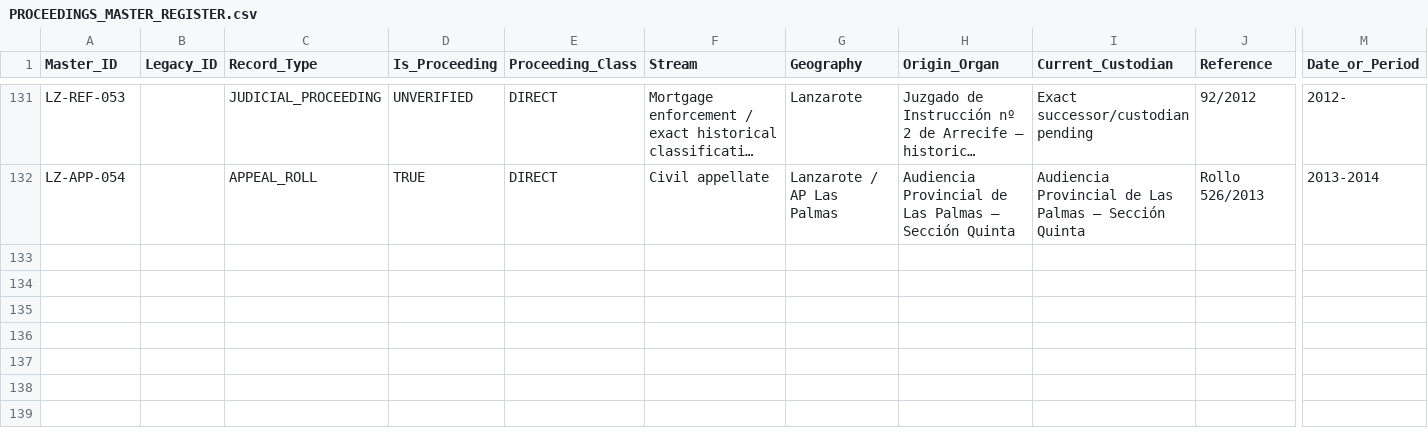
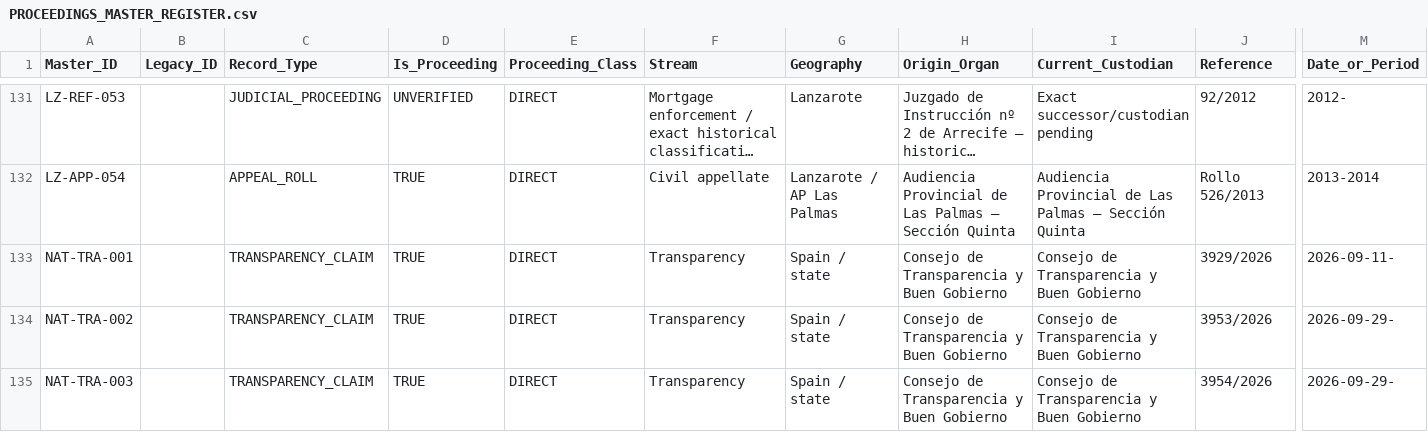
Before and after one commit to sbu001monterecco/por-derecho, a CSV file: archive/PROCEEDINGS_MASTER_REGISTER.csv, drawn as a sheet; only a part is shown, gaps mark what is left out; long unchanged cells end in …; rows hold the shown columns only; the diff names each change by its address in the sheet, - before the commit and + after, or states it on an @@ line.

Commit message:
proceedings: register CTBG 3929 3953 3954 with source states

```diff
--- a/archive/PROCEEDINGS_MASTER_REGISTER.csv
+++ b/archive/PROCEEDINGS_MASTER_REGISTER.csv
+row 133: NAT-TRA-001 |  | TRANSPARENCY_CLAIM | TRUE | DIRECT | Transparency | Spain / state | Consejo de Transparencia y Buen Gobierno | Consejo de Transparencia y Buen Gobierno | 3929/2026 | 2026-09-11-
+row 134: NAT-TRA-002 |  | TRANSPARENCY_CLAIM | TRUE | DIRECT | Transparency | Spain / state | Consejo de Transparencia y Buen Gobierno | Consejo de Transparencia y Buen Gobierno | 3953/2026 | 2026-09-29-
+row 135: NAT-TRA-003 |  | TRANSPARENCY_CLAIM | TRUE | DIRECT | Transparency | Spain / state | Consejo de Transparencia y Buen Gobierno | Consejo de Transparencia y Buen Gobierno | 3954/2026 | 2026-09-29-
```
